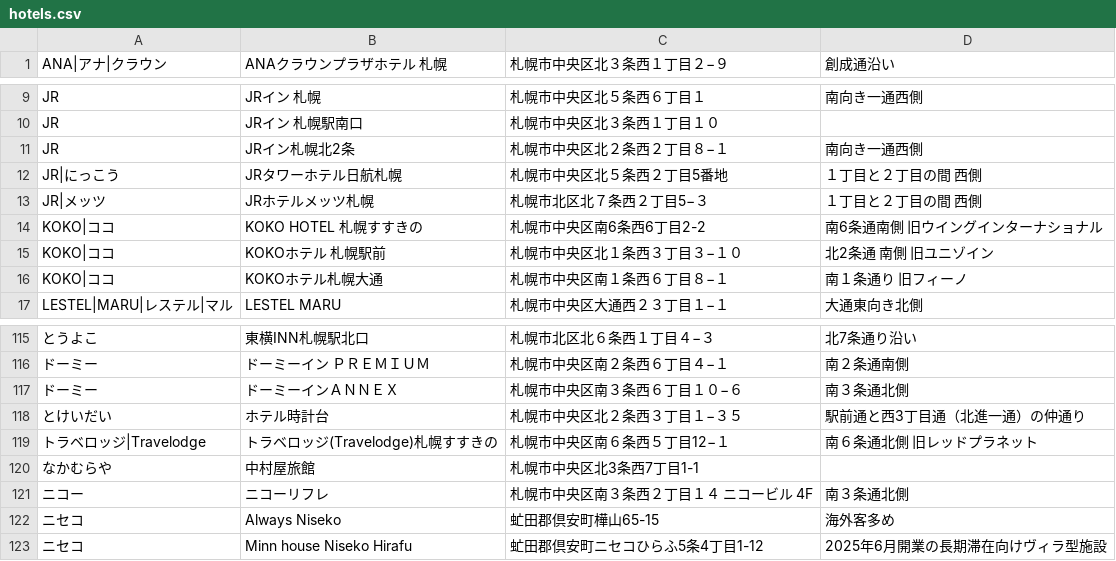
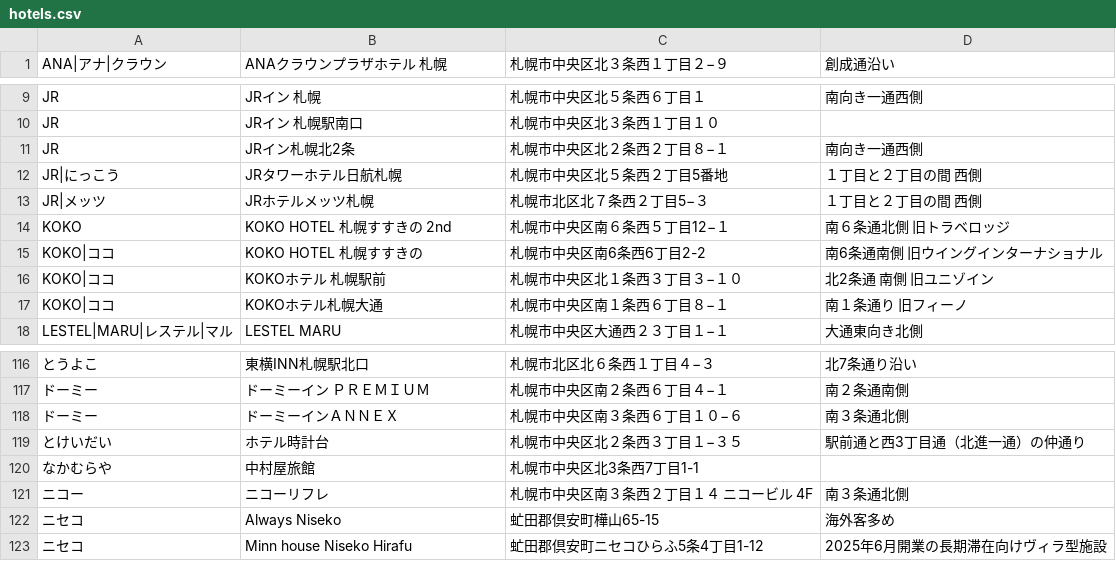
Before and after one commit to mjmu-web/sapporo_hotel_list, a CSV file: data/hotels.csv, drawn as a sheet; only a part is shown, gaps mark what is left out; removed rows and columns are numbered as before the commit, all else as after; the diff names each change by its address in the sheet, - before the commit and + after, or states it on an @@ line.

Commit message:
Update hotels.csv from admin panel

```diff
--- a/data/hotels.csv
+++ b/data/hotels.csv
+row 14: KOKO | KOKO HOTEL 札幌すすきの 2nd | 札幌市中央区南６条西５丁目12−１ | 南６条通北側 旧トラベロッジ
-row 119: トラベロッジ|Travelodge | トラベロッジ(Travelodge)札幌すすきの | 札幌市中央区南６条西５丁目12−１ | 南６条通北側 旧レッドプラネット
```
